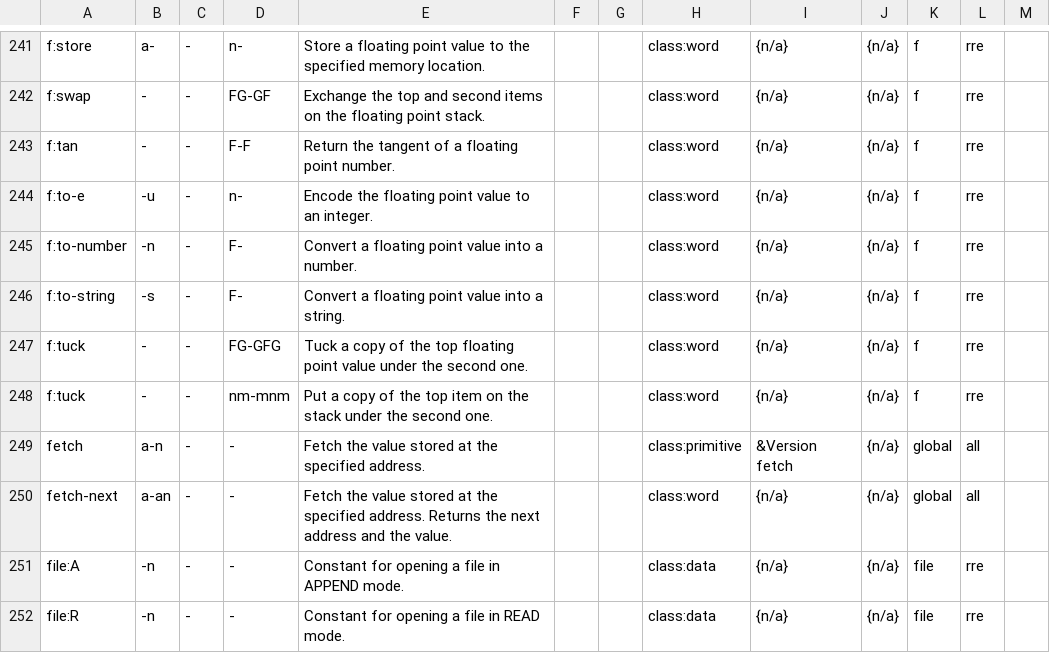
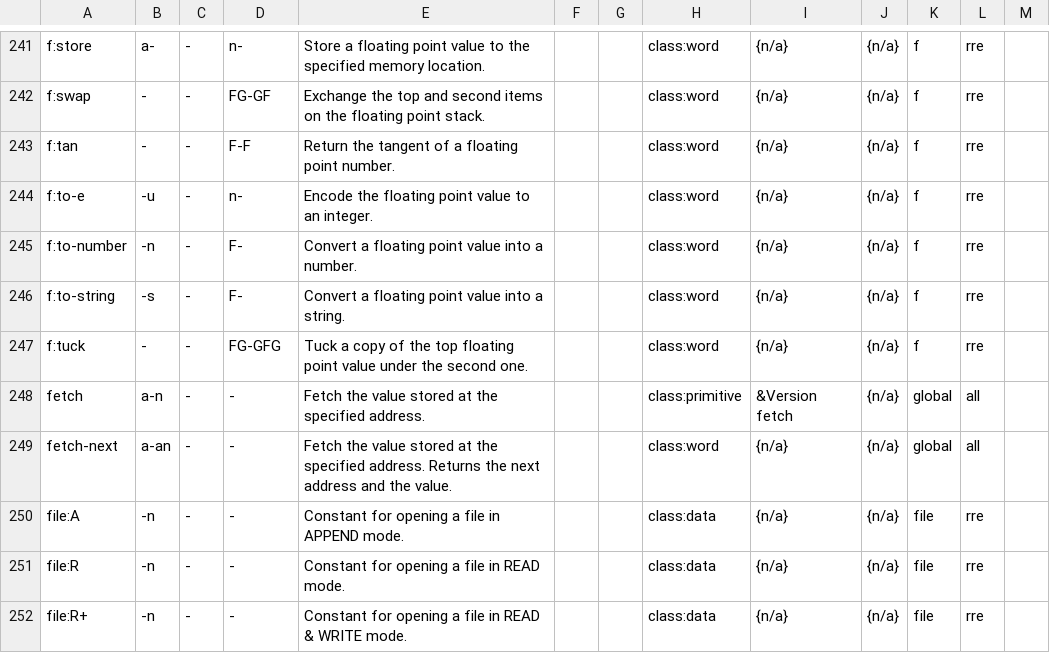
Before and after one commit to bb010g/retro, a TSV file: words.tsv, drawn as a sheet; only a part is shown, gaps mark what is left out; the shorter side is filled out with more unchanged rows; the diff names each change by its address in the sheet, - before the commit and + after, or states it on an @@ line.

Commit message:
glossary: fix a duplicate entry
FossilOrigin-Name: 6a5f9ce43ac14f908b4a069e61df4dca80c1b6065d1dcef218301b14b46cfe2e

```diff
--- a/words.tsv
+++ b/words.tsv
-row 248: f:tuck | - | - | nm-mnm | Put a copy of the top item on the stack under the second one. |  |  | class:word | {n/a} | {n/a} | f | rre
```
Also changed, not shown: 5 other files.
